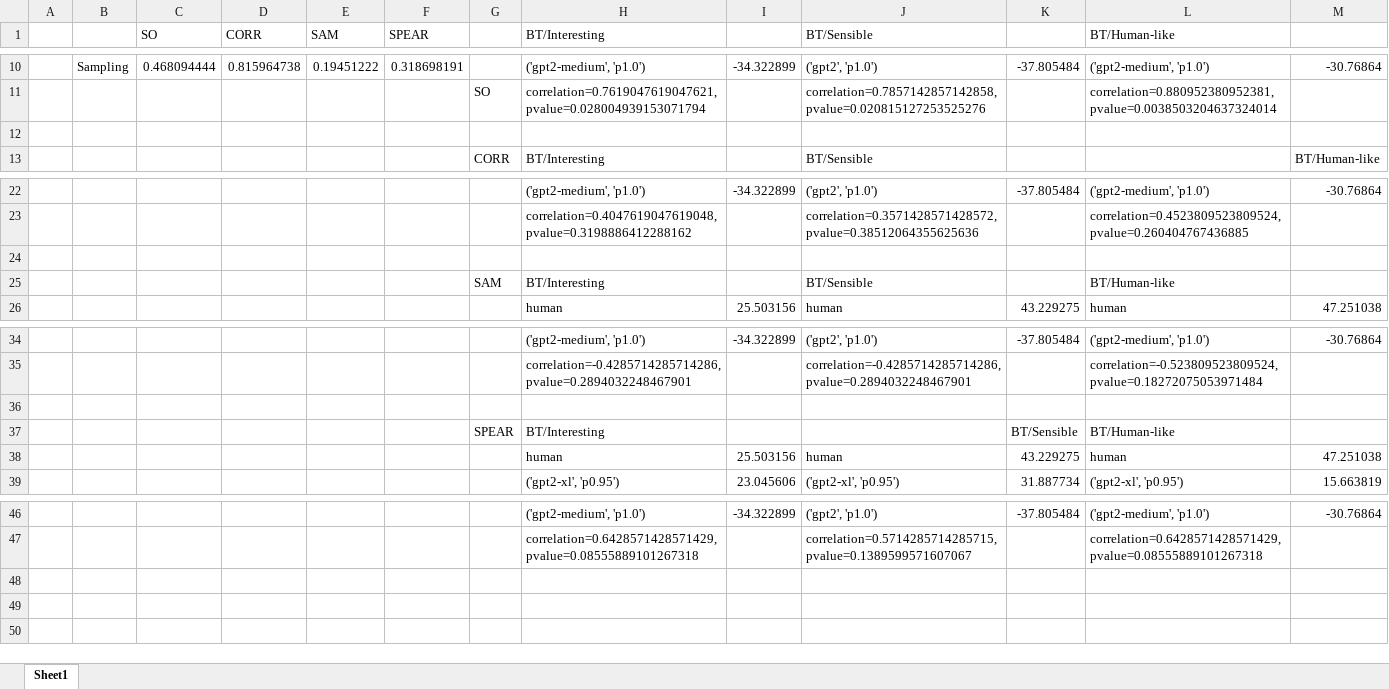
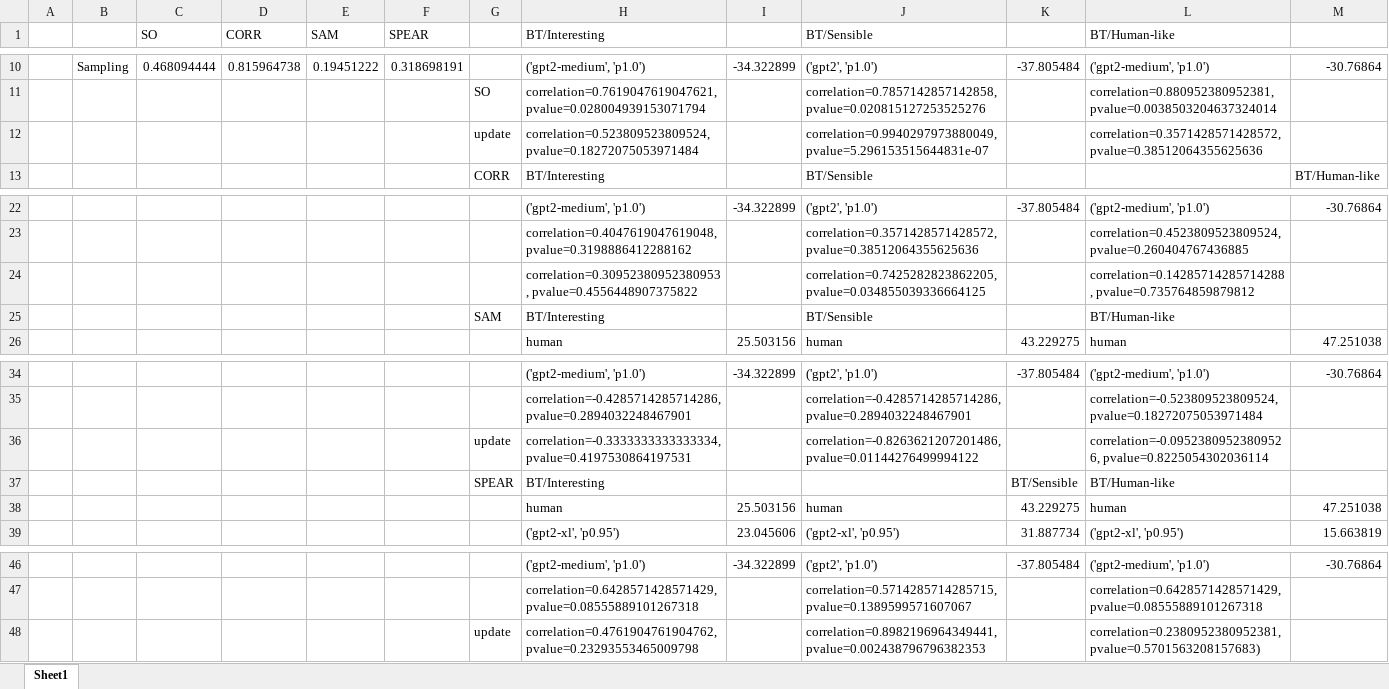
Before and after one commit to innerfirexy/gpt-2-output-dataset, an Excel workbook: james/MAUVE_datasets/HJ.xlsx, sheet Sheet1, drawn as a sheet; only a part is shown, gaps mark what is left out; values as stored, in another font and other column widths than the file's, no borders; the diff names each change by its address in the sheet, - before the commit and + after, or states it on an @@ line.

```diff
--- a/james/MAUVE_datasets/HJ.xlsx (sheet Sheet1)
+++ b/james/MAUVE_datasets/HJ.xlsx (sheet Sheet1)
-row 12: (empty)
+row 12:  |  |  |  |  |  | update | correlation=0.523809523809524, pvalue=0.18272075053971484 |  | correlation=0.9940297973880049, pvalue=5.296153515644831e-07 |  | correlation=0.3571428571428572, pvalue=0.38512064355625636
-row 24: (empty)
+row 24:  |  |  |  |  |  |  | correlation=0.30952380952380953, pvalue=0.4556448907375822 |  | correlation=0.7425282823862205, pvalue=0.034855039336664125 |  | correlation=0.14285714285714288, pvalue=0.735764859879812
-row 36: (empty)
+row 36:  |  |  |  |  |  | update | correlation=-0.3333333333333334, pvalue=0.4197530864197531 |  | correlation=-0.8263621207201486, pvalue=0.01144276499994122 |  | correlation=-0.09523809523809526, pvalue=0.8225054302036114
+row 48:  |  |  |  |  |  | update | correlation=0.4761904761904762, pvalue=0.23293553465009798 |  | correlation=0.8982196964349441, pvalue=0.002438796796382353 |  | correlation=0.2380952380952381, pvalue=0.5701563208157683)
```
Also changed, not shown: 6 other files.
